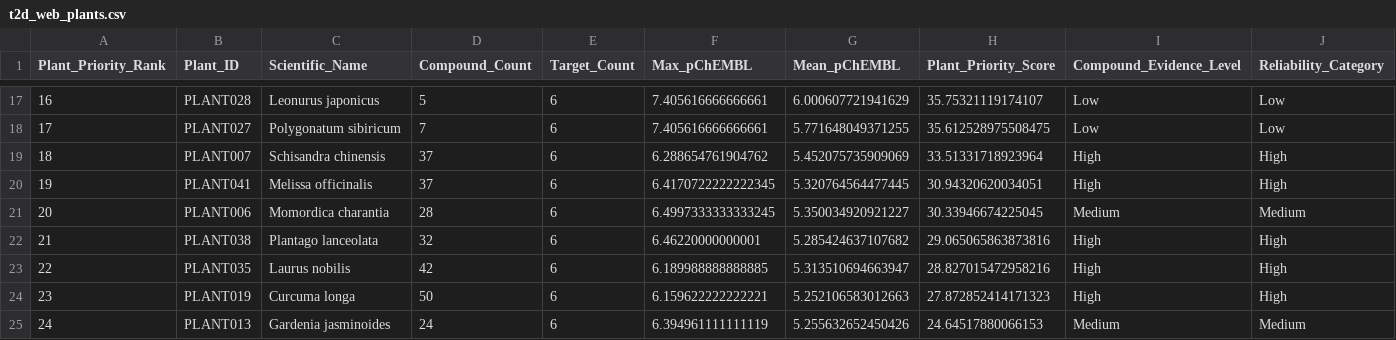
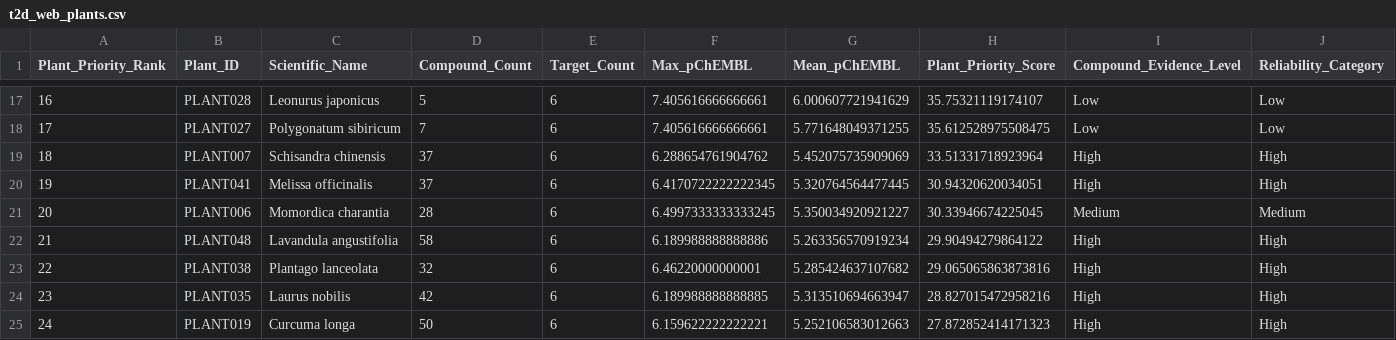
Before and after one commit to civiljh/geopharm, a CSV file: data/processed/t2d_web_plants.csv, drawn as a sheet; only a part is shown, gaps mark what is left out; the shorter side is filled out with more unchanged rows; addresses are those after the commit; the diff names each change by its address in the sheet, - before the commit and + after, or states it on an @@ line.

```diff
--- a/data/processed/t2d_web_plants.csv
+++ b/data/processed/t2d_web_plants.csv
+row 22: 21 | PLANT048 | Lavandula angustifolia | 58 | 6 | 6.189988888888886 | 5.263356570919234 | 29.90494279864122 | High | High
@@ column A (Plant_Priority_Rank) renumbered from row 23 down @@
```
Also changed, not shown: data/processed/disease_catalog.csv, data/processed/distribution_collection_status.csv, 24 other files.
